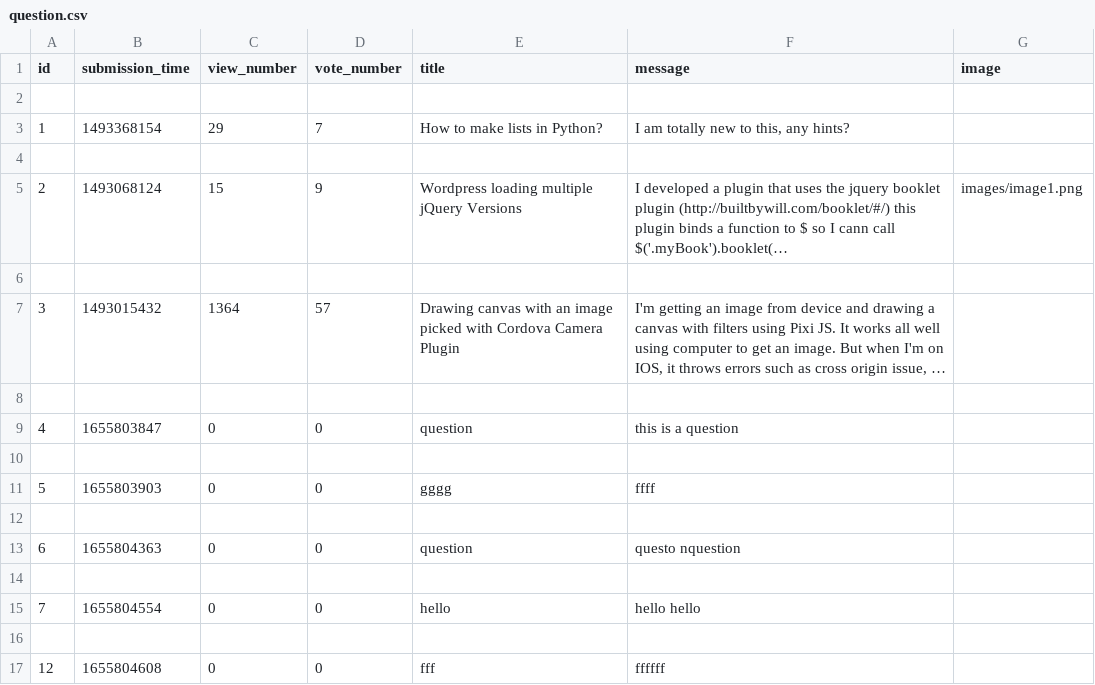
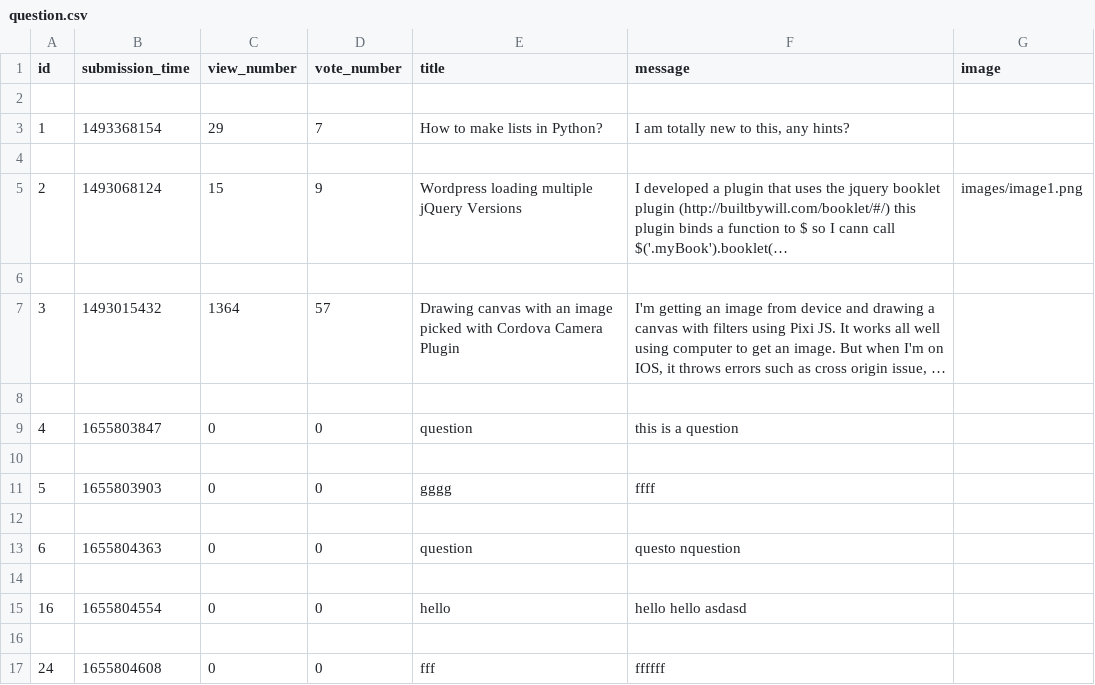
Before and after one commit to adanylkov/ask-mate, a CSV file: data/question.csv, drawn as a sheet; long unchanged cells end in …; the diff names each change by its address in the sheet, - before the commit and + after, or states it on an @@ line.

```diff
--- a/data/question.csv
+++ b/data/question.csv
-A15 (id): 7
+A15 (id): 16
-F15 (message): hello hello
+F15 (message): hello hello asdasd
-A17 (id): 12
+A17 (id): 24
```
Also changed, not shown: data/answer.csv, 1 other file.
